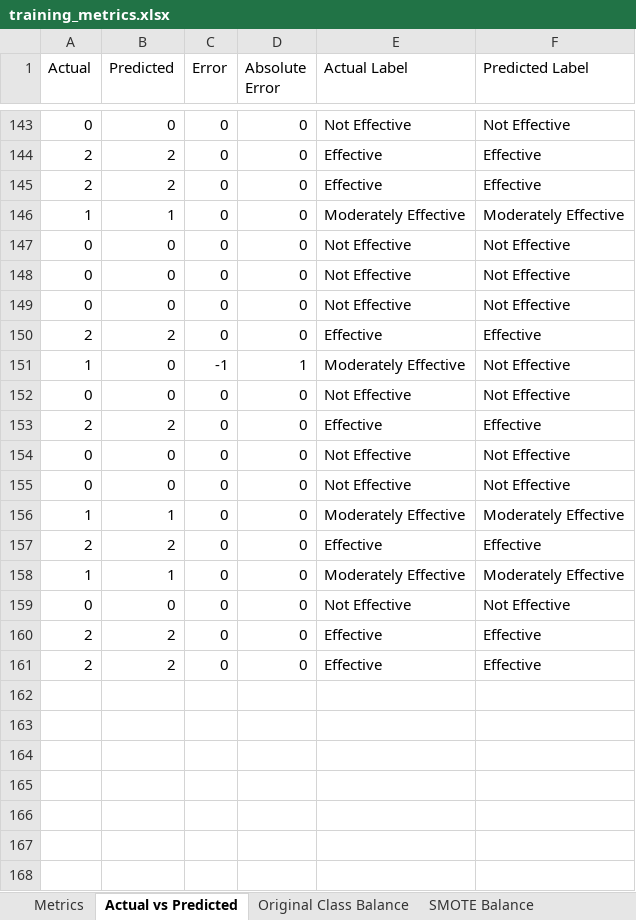
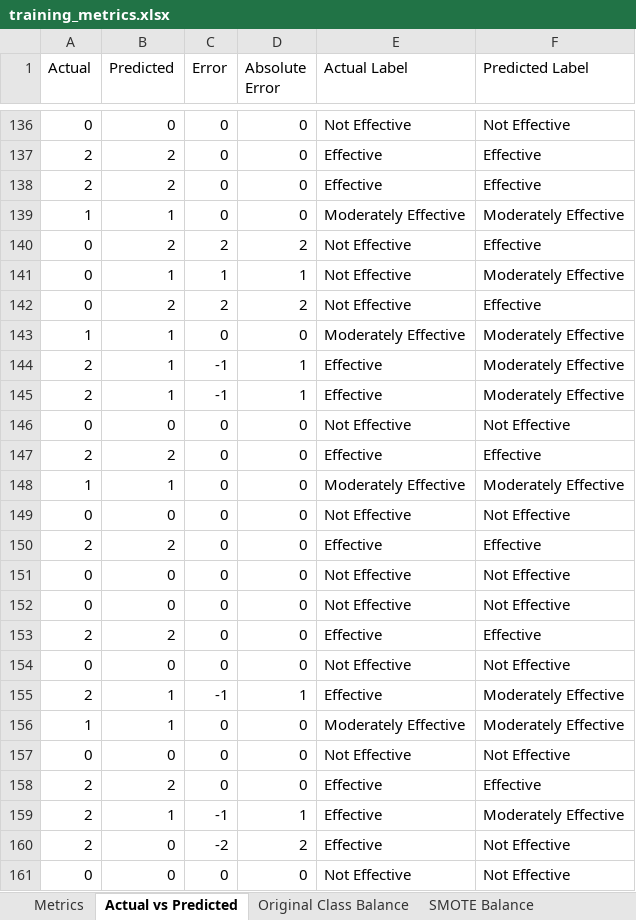
Before and after one commit to Maki01-Bun/effectiveness, an Excel workbook: training_metrics.xlsx, sheet Actual vs Predicted, drawn as a sheet; only a part is shown, gaps mark what is left out; values as stored, in another font and other column widths than the file's, no borders; removed rows and columns are numbered as before the commit, all else as after; the diff covers the shown part only; the diff names each change by its address in the sheet, - before the commit and + after, or states it on an @@ line.

```diff
--- a/training_metrics.xlsx (sheet Actual vs Predicted)
+++ b/training_metrics.xlsx (sheet Actual vs Predicted)
-B140 (Predicted): 0
+B140 (Predicted): 2
-C140 (Error): 0
+C140 (Error): 2
-D140 (Absolute Error): 0
+D140 (Absolute Error): 2
-F140 (Predicted Label): Not Effective
+F140 (Predicted Label): Effective
+row 141: 0 | 1 | 1 | 1 | Not Effective | Moderately Effective
-B142 (Predicted): 0
+B142 (Predicted): 2
-C142 (Error): 0
+C142 (Error): 2
-D142 (Absolute Error): 0
+D142 (Absolute Error): 2
-F142 (Predicted Label): Not Effective
+F142 (Predicted Label): Effective
@@ row 43 moved to row 143: 1 @@
+row 144: 2 | 1 | -1 | 1 | Effective | Moderately Effective
+row 145: 2 | 1 | -1 | 1 | Effective | Moderately Effective
@@ row 151 moved to row 22: 1 @@
@@ row 44 moved to row 148: 1 @@
-row 156: 1 | 1 | 0 | 0 | Moderately Effective | Moderately Effective
@@ row 85 moved to row 154: 0 @@
+row 155: 2 | 1 | -1 | 1 | Effective | Moderately Effective
+row 159: 2 | 1 | -1 | 1 | Effective | Moderately Effective
-B160 (Predicted): 2
+B160 (Predicted): 0
-C160 (Error): 0
+C160 (Error): -2
-D160 (Absolute Error): 0
+D160 (Absolute Error): 2
-F160 (Predicted Label): Effective
+F160 (Predicted Label): Not Effective
@@ row 89 moved to row 161: 0 @@
```
Also changed, not shown: 31 added rows, 35 removed rows and 46 moved rows elsewhere in this sheet, sheet Effectiveness Computation, sheet Feature Importance, sheet Metrics, sheet Original Class Balance, sheet SMOTE Balance, datasets/subsidy_dataset_ml_ready.xlsx, feature_importance.xlsx, 7 other files.
